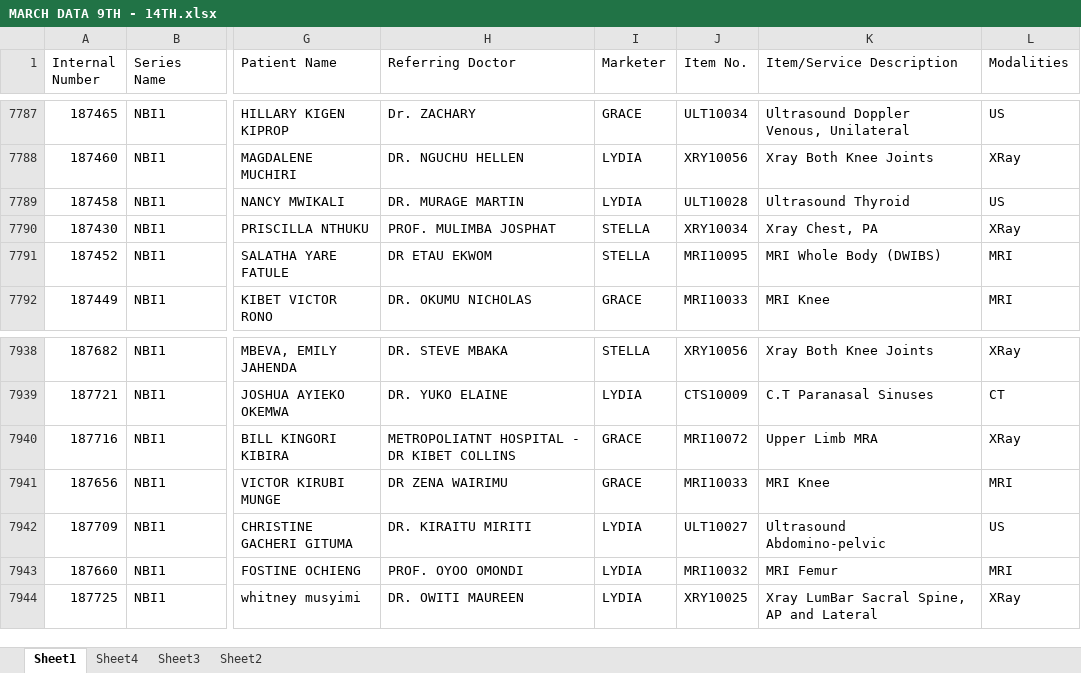
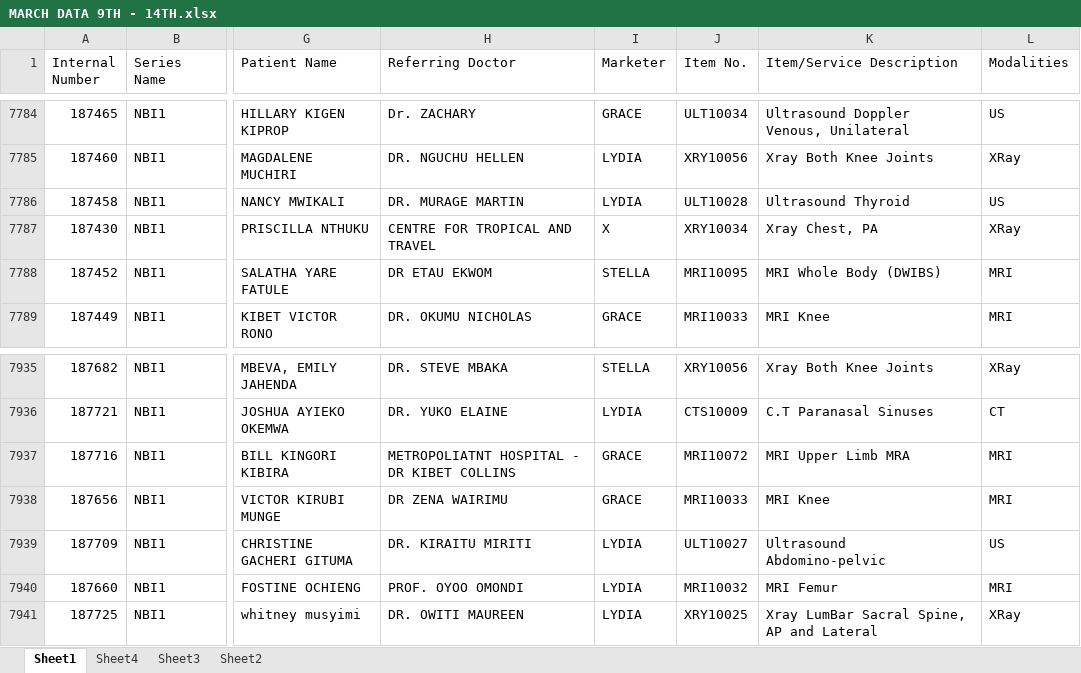
Before and after one commit to sonarimagingcentre/Marketing-Report, an Excel workbook: MARCH DATA 9TH - 14TH.xlsx, sheet Sheet1, drawn as a sheet; only a part is shown, gaps mark what is left out; values as stored, in another font and other column widths than the file's, no borders; conditional formats not drawn; addresses are those after the commit; the diff covers the shown part only; the diff names each change by its address in the sheet, - before the commit and + after, or states it on an @@ line.

```diff
--- a/MARCH DATA 9TH - 14TH.xlsx (sheet Sheet1)
+++ b/MARCH DATA 9TH - 14TH.xlsx (sheet Sheet1)
-H7787 (Referring Doctor): PROF. MULIMBA JOSPHAT
+H7787 (Referring Doctor): CENTRE FOR TROPICAL AND TRAVEL
-I7787 (Marketer): STELLA
+I7787 (Marketer): X
-K7937 (Item/Service Description): Upper Limb MRA
+K7937 (Item/Service Description): MRI Upper Limb MRA
-L7937 (Modalities): XRay
+L7937 (Modalities): MRI
```
Also changed, not shown: 5 removed rows elsewhere in this sheet, formulas that keep their value, 11 other files.
